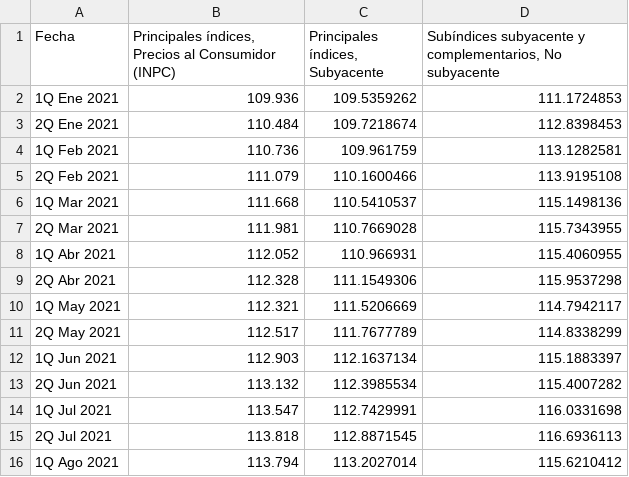
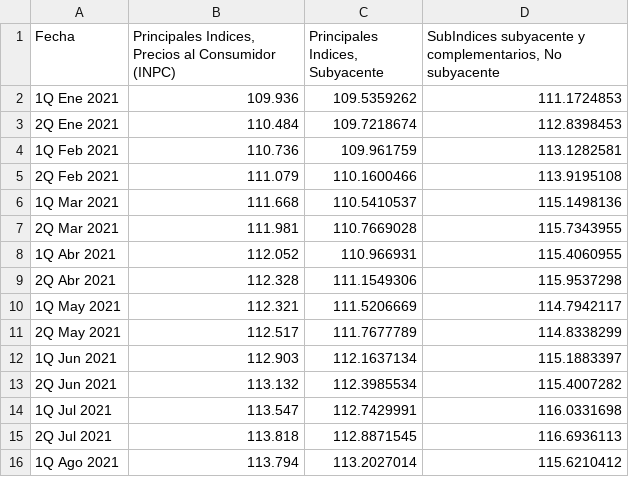
Before and after one commit to IquiBalamHM/hackmty-2021, a CSV file: data/testset.csv, drawn as a sheet; the diff names each change by its address in the sheet, - before the commit and + after, or states it on an @@ line.

```diff
--- a/data/testset.csv
+++ b/data/testset.csv
-B1: Principales índices, Precios al…
+B1: Principales Indices, Precios al…
-C1: Principales índices, Subyacente
+C1: Principales Indices, Subyacente
-D1: Subíndices subyacente y…
+D1: SubIndices subyacente y…
```
Also changed, not shown: data/trainset.csv, 1 other file.
